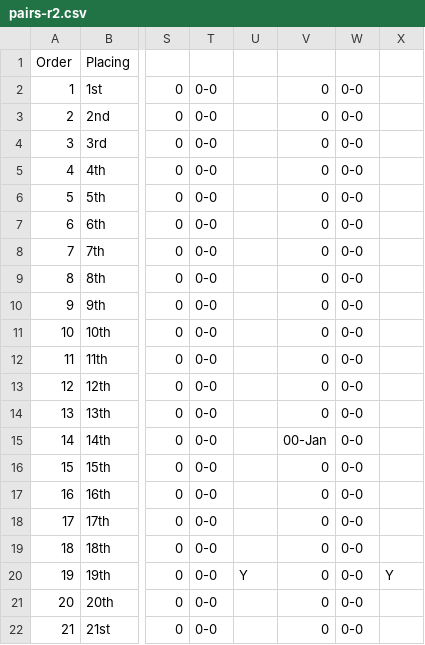
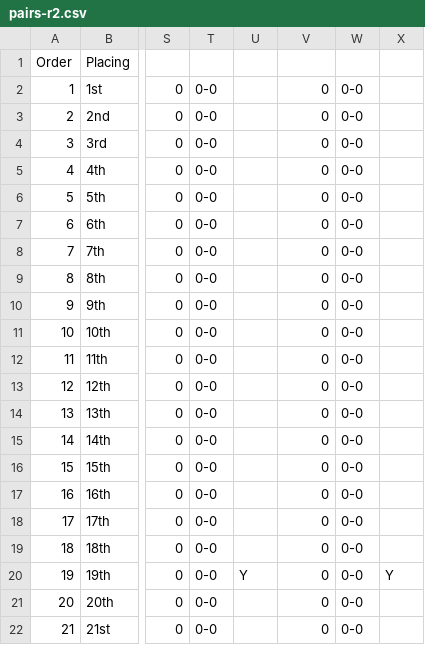
Before and after one commit to ndaa-developer/ndaa-release-two, a CSV file: _data/pairs-r2.csv, drawn as a sheet; only a part is shown, gaps mark what is left out; the diff names each change by its address in the sheet, - before the commit and + after, or states it on an @@ line.

```diff
--- a/_data/pairs-r2.csv
+++ b/_data/pairs-r2.csv
-V15: 00-Jan
+V15: 0
```
Also changed, not shown: _data/matches.csv, 3 other files.
